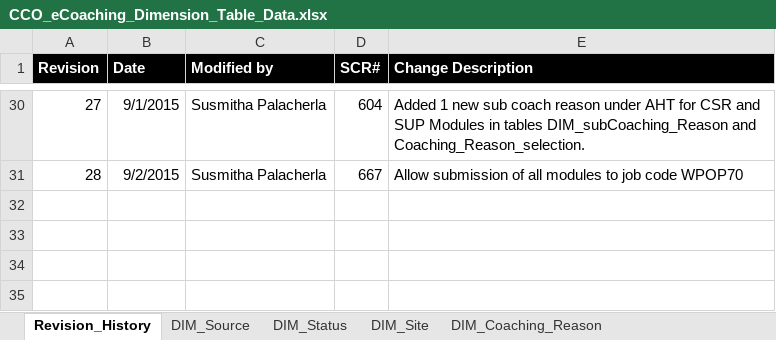
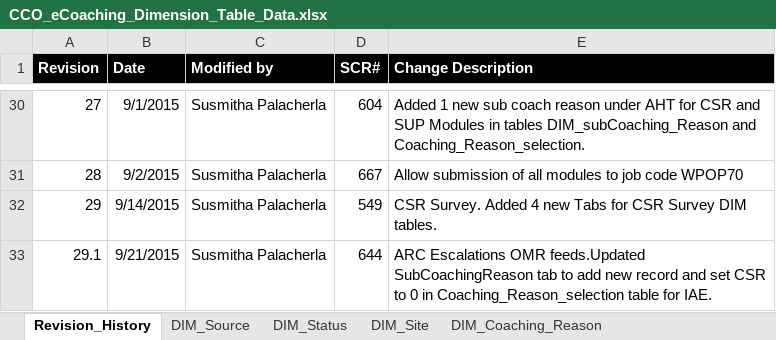
Before and after one commit to maximus-cco/eCoaching_V2_Bak, an Excel workbook: Design/CCO_eCoaching_Dimension_Table_Data.xlsx, sheet Revision_History, drawn as a sheet; only a part is shown, gaps mark what is left out; values as stored, in another font and other column widths than the file's, no borders; the diff names each change by its address in the sheet, - before the commit and + after, or states it on an @@ line.

Commit message:
Internal version 29. Updates for TFS 549 and 644.
git-tfs-id: [https://tfs.omnicloud.local/tfs/cco%20program/]$/eCoaching_V2;C33172

```diff
--- a/Design/CCO_eCoaching_Dimension_Table_Data.xlsx (sheet Revision_History)
+++ b/Design/CCO_eCoaching_Dimension_Table_Data.xlsx (sheet Revision_History)
+row 32: 29 | 9/14/2015 | Susmitha Palacherla | 549 | CSR Survey. Added 4 new Tabs for CSR Survey DIM tables.
+row 33: 29.1 | 9/21/2015 | Susmitha Palacherla | 644 | ARC Escalations OMR feeds.Updated SubCoachingReason tab to add new record and set CSR to 0 in Coaching_Reason_selection table for IAE.
```
Also changed, not shown: sheet DIM_Sub_Coaching_Reason, sheet Coaching_Reason_Selection, other sheet tabs.
